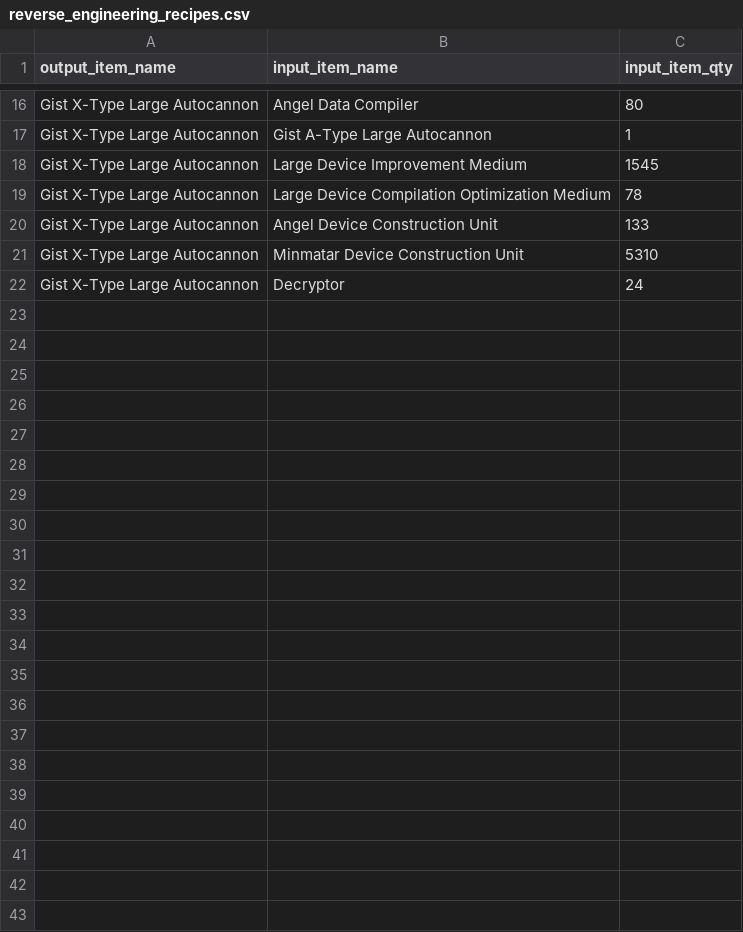
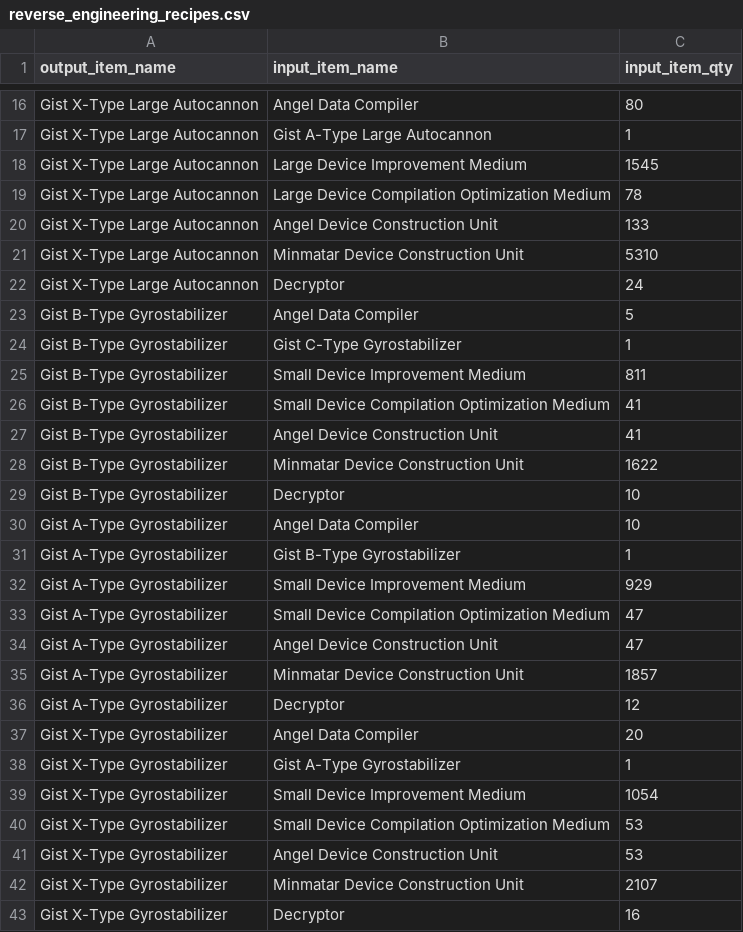
Before and after one commit to ejamescodes4/eve_app, a CSV file: input_files/reverse_engineering_recipes.csv, drawn as a sheet; only a part is shown, gaps mark what is left out.

Commit message:
added gyrostabilizer

```diff
--- a/input_files/reverse_engineering_recipes.csv
+++ b/input_files/reverse_engineering_recipes.csv
@@ -22 +22,22 @@ Gist X-Type Large Autocannon, Minmatar Device Construction Unit, 5310
 Gist X-Type Large Autocannon, Decryptor, 24
+Gist B-Type Gyrostabilizer, Angel Data Compiler, 5
+Gist B-Type Gyrostabilizer, Gist C-Type Gyrostabilizer, 1
+Gist B-Type Gyrostabilizer, Small Device Improvement Medium, 811
+Gist B-Type Gyrostabilizer, Small Device Compilation Optimization Medium, 41
+Gist B-Type Gyrostabilizer, Angel Device Construction Unit, 41
+Gist B-Type Gyrostabilizer, Minmatar Device Construction Unit, 1622
+Gist B-Type Gyrostabilizer, Decryptor, 10
+Gist A-Type Gyrostabilizer, Angel Data Compiler, 10
+Gist A-Type Gyrostabilizer, Gist B-Type Gyrostabilizer, 1
+Gist A-Type Gyrostabilizer, Small Device Improvement Medium, 929
+Gist A-Type Gyrostabilizer, Small Device Compilation Optimization Medium, 47
+Gist A-Type Gyrostabilizer, Angel Device Construction Unit, 47
+Gist A-Type Gyrostabilizer, Minmatar Device Construction Unit, 1857
+Gist A-Type Gyrostabilizer, Decryptor, 12
+Gist X-Type Gyrostabilizer, Angel Data Compiler, 20
+Gist X-Type Gyrostabilizer, Gist A-Type Gyrostabilizer, 1
+Gist X-Type Gyrostabilizer, Small Device Improvement Medium, 1054
+Gist X-Type Gyrostabilizer, Small Device Compilation Optimization Medium, 53
+Gist X-Type Gyrostabilizer, Angel Device Construction Unit, 53
+Gist X-Type Gyrostabilizer, Minmatar Device Construction Unit, 2107
+Gist X-Type Gyrostabilizer, Decryptor, 16
```
Also changed, not shown: input_files/item_prices.csv, 1 other file.
